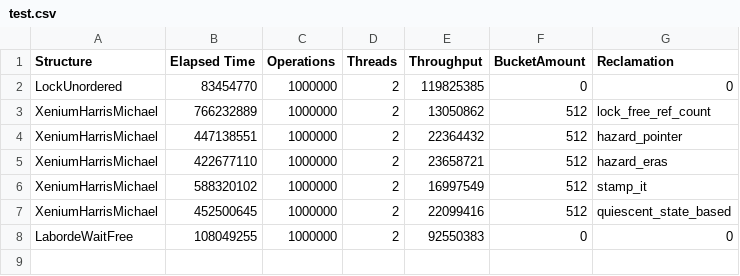
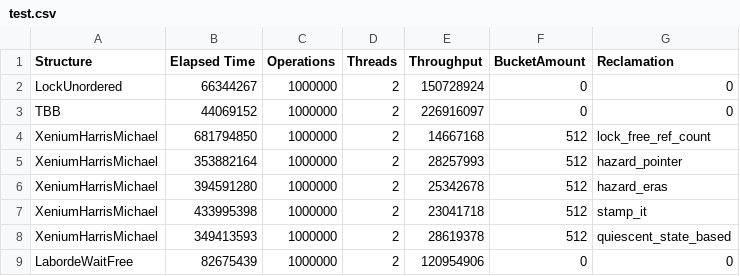
Before and after one commit to douglaspereira04/non-blocking-cpp, a CSV file: test.csv, drawn as a sheet.

```diff
--- a/test.csv
+++ b/test.csv
@@ -1,8 +1,9 @@
 Structure,Elapsed Time,Operations,Threads,Throughput,BucketAmount,Reclamation
-LockUnordered,83454770,1000000,2,119825385,0,0
-XeniumHarrisMichael,766232889,1000000,2,13050862,512,lock_free_ref_count
-XeniumHarrisMichael,447138551,1000000,2,22364432,512,hazard_pointer
-XeniumHarrisMichael,422677110,1000000,2,23658721,512,hazard_eras
-XeniumHarrisMichael,588320102,1000000,2,16997549,512,stamp_it
-XeniumHarrisMichael,452500645,1000000,2,22099416,512,quiescent_state_based
-LabordeWaitFree,108049255,1000000,2,92550383,0,0
+LockUnordered,66344267,1000000,2,150728924,0,0
+TBB,44069152,1000000,2,226916097,0,0
+XeniumHarrisMichael,681794850,1000000,2,14667168,512,lock_free_ref_count
+XeniumHarrisMichael,353882164,1000000,2,28257993,512,hazard_pointer
+XeniumHarrisMichael,394591280,1000000,2,25342678,512,hazard_eras
+XeniumHarrisMichael,433995398,1000000,2,23041718,512,stamp_it
+XeniumHarrisMichael,349413593,1000000,2,28619378,512,quiescent_state_based
+LabordeWaitFree,82675439,1000000,2,120954906,0,0
```
Also changed, not shown: 12 other files.
